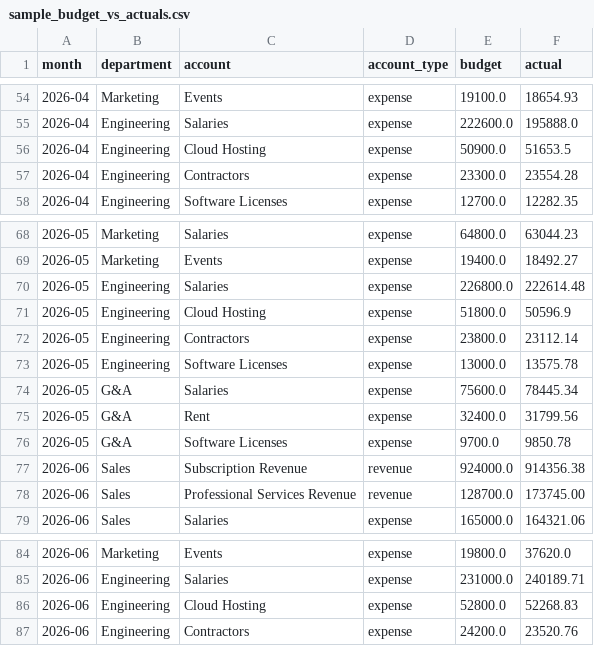
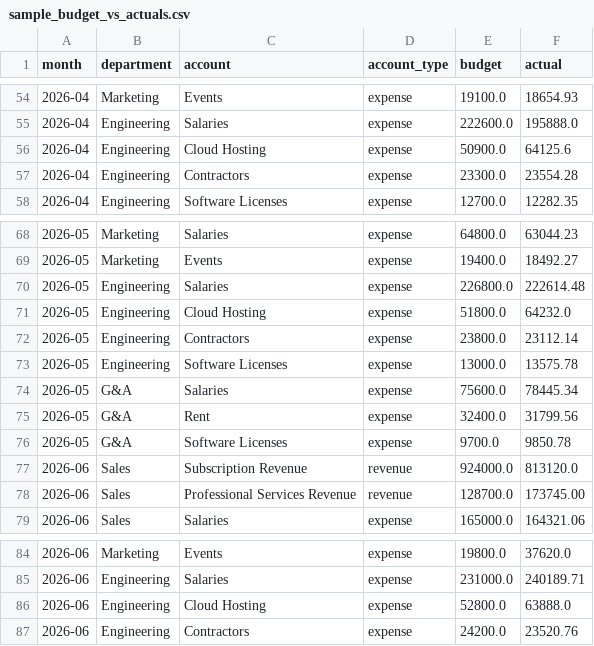
Before and after one commit to hrutishaa/ai-variance-analyst, a CSV file: data/sample_budget_vs_actuals.csv, drawn as a sheet; only a part is shown, gaps mark what is left out.

Commit message:
feat: run-rate vs timing variance detection (v0.2.0)
Classify each line item by its streak of material, same-direction
months ending at the latest month: run-rate (>= N months, default 2)
vs one-off timing. Non-material months, sign flips and missing months
break a streak.

- variance_analyst/runrate.py: detect_run_rate(), run_lengths()
- commentary: "Run-rate vs timing" section with streak, date range and
  cumulative variance; timing items and new-this-month items to watch
- CLI: --run-rate-months N
- web demo: Run-rate months control, Run-rate items KPI, Pattern column
- sample data: persistent cloud spike and repeated subscription miss
- 23 new tests (43 total); README, ROADMAP, CHANGELOG

```diff
--- a/data/sample_budget_vs_actuals.csv
+++ b/data/sample_budget_vs_actuals.csv
@@ -55,3 +55,3 @@ month,department,account,account_type,budget,actual
 2026-04,Engineering,Salaries,expense,222600.0,195888.0
-2026-04,Engineering,Cloud Hosting,expense,50900.0,51653.5
+2026-04,Engineering,Cloud Hosting,expense,50900.0,64125.6
 2026-04,Engineering,Contractors,expense,23300.0,23554.28
@@ -70,3 +70,3 @@ month,department,account,account_type,budget,actual
 2026-05,Engineering,Salaries,expense,226800.0,222614.48
-2026-05,Engineering,Cloud Hosting,expense,51800.0,50596.9
+2026-05,Engineering,Cloud Hosting,expense,51800.0,64232.0
 2026-05,Engineering,Contractors,expense,23800.0,23112.14
@@ -76,3 +76,3 @@ month,department,account,account_type,budget,actual
 2026-05,G&A,Software Licenses,expense,9700.0,9850.78
-2026-06,Sales,Subscription Revenue,revenue,924000.0,914356.38
+2026-06,Sales,Subscription Revenue,revenue,924000.0,813120.0
 2026-06,Sales,Professional Services Revenue,revenue,128700.0,173745.00
@@ -85,3 +85,3 @@ month,department,account,account_type,budget,actual
 2026-06,Engineering,Salaries,expense,231000.0,240189.71
-2026-06,Engineering,Cloud Hosting,expense,52800.0,52268.83
+2026-06,Engineering,Cloud Hosting,expense,52800.0,63888.0
 2026-06,Engineering,Contractors,expense,24200.0,23520.76
```
Also changed, not shown: docs/sample.csv, 12 other files.
